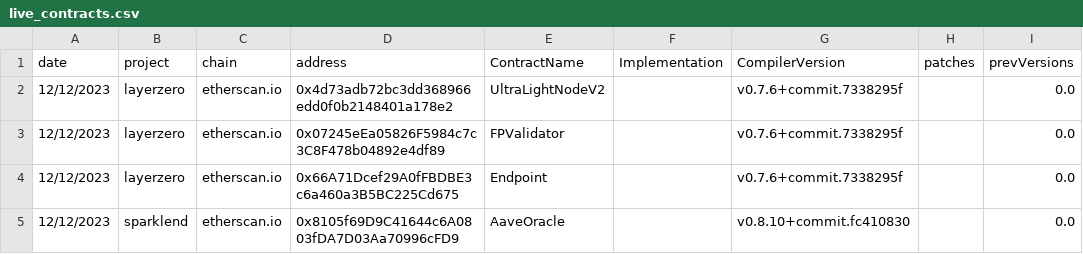
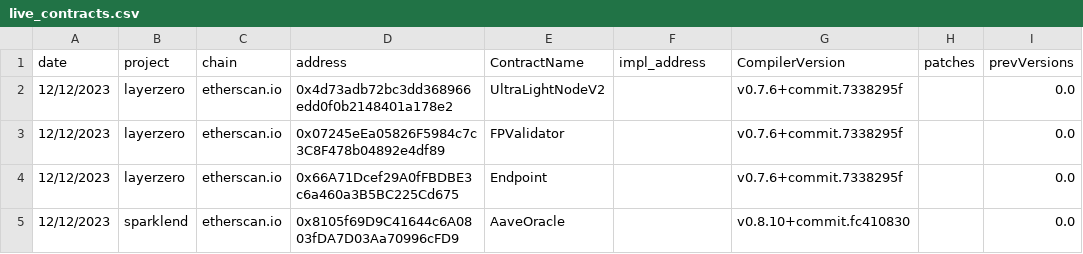
Before and after one commit to alecmaly/alecmaly.com, a CSV file: services/web3_vuln_server/contract_monitoring/live_contracts.csv, drawn as a sheet; only a part is shown.

```diff
--- a/services/web3_vuln_server/contract_monitoring/live_contracts.csv
+++ b/services/web3_vuln_server/contract_monitoring/live_contracts.csv
@@ -1,2 +1,2 @@
-date,project,chain,address,ContractName,Implementation,CompilerVersion,patches,prevVersions
+date,project,chain,address,ContractName,impl_address,CompilerVersion,patches,prevVersions
 12/12/2023,layerzero,etherscan.io,0x4d73adb72bc3dd368966edd0f0b2148401a178e2,UltraLightNodeV2,,v0.7.6+commit.7338295f,,0.0
```
Also changed, not shown: 1 other file.
